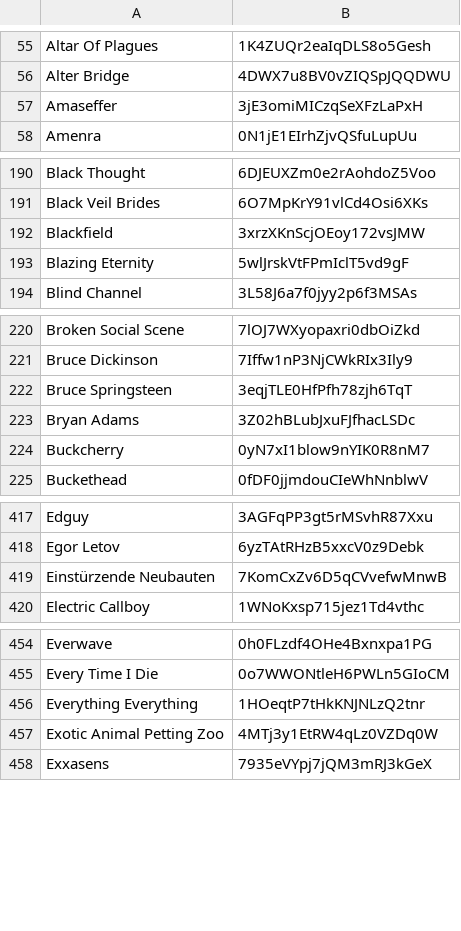
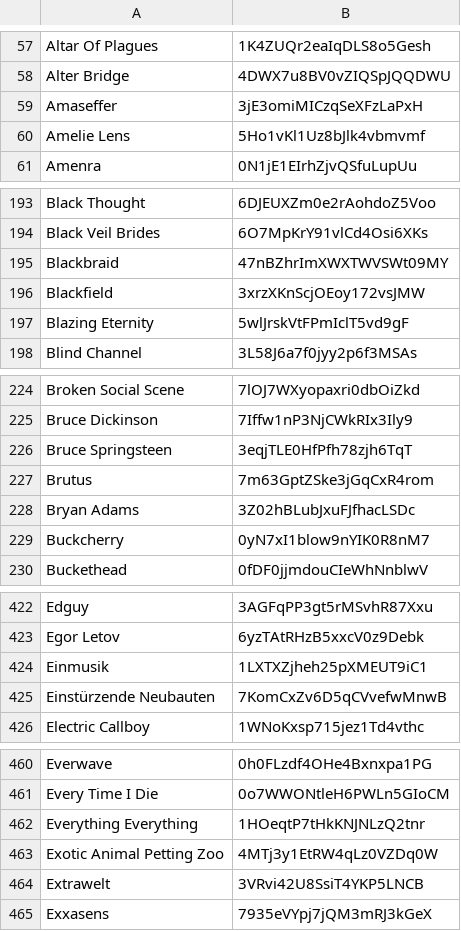
Before and after one commit to ceth-x86/spotifier, a CSV file: data/artists.csv, drawn as a sheet; only a part is shown, gaps mark what is left out; the diff covers the shown part only.

```diff
--- a/data/artists.csv
+++ b/data/artists.csv
@@ -57,2 +59,3 @@
 "Amaseffer","3jE3omiMICzqSeXFzLaPxH"
+"Amelie Lens","5Ho1vKl1Uz8bJlk4vbmvmf"
 "Amenra","0N1jE1EIrhZjvQSfuLupUu"
@@ -191,2 +194,3 @@
 "Black Veil Brides","6O7MpKrY91vlCd4Osi6XKs"
+"Blackbraid","47nBZhrImXWXTWVSWt09MY"
 "Blackfield","3xrzXKnScjOEoy172vsJMW"
@@ -222,2 +226,3 @@
 "Bruce Springsteen","3eqjTLE0HfPfh78zjh6TqT"
+"Brutus","7m63GptZSke3jGqCxR4rom"
 "Bryan Adams","3Z02hBLubJxuFJfhacLSDc"
@@ -418,2 +423,3 @@
 "Egor Letov","6yzTAtRHzB5xxcV0z9Debk"
+"Einmusik","1LXTXZjheh25pXMEUT9iC1"
 "Einstürzende Neubauten","7KomCxZv6D5qCVvefwMnwB"
@@ -457,2 +463,3 @@
 "Exotic Animal Petting Zoo","4MTj3y1EtRW4qLz0VZDq0W"
+"Extrawelt","3VRvi42U8SsiT4YKP5LNCB"
 "Exxasens","7935eVYpj7jQM3mRJ3kGeX"
```
Also changed, not shown: 26 added rows elsewhere in this file.
